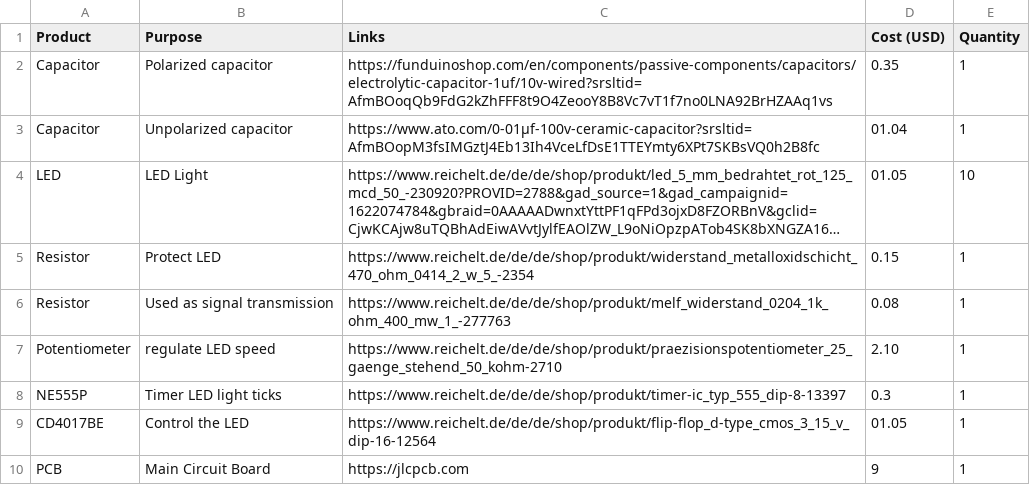
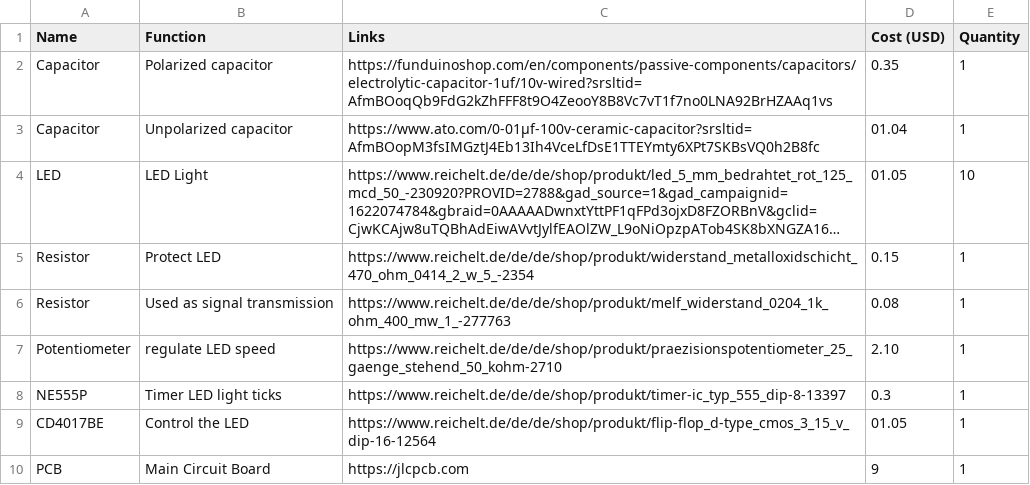
Before and after one commit to Gnoled5660/Blinky-Board, a CSV file: BOM.csv, drawn as a sheet; long unchanged cells end in ….

Commit message:
Update BOM.csv

```diff
--- a/BOM.csv
+++ b/BOM.csv
@@ -1,2 +1,2 @@
-Product,Purpose,Links,Cost (USD),Quantity
+Name,Function,Links,Cost (USD),Quantity
 Capacitor,Polarized capacitor,https://funduinoshop.com/en/components/passive-components/capacitors/electrolytic-capacitor-1uf/10v-wired?srsltid=AfmBOoqQb9FdG2kZhFFF8t9O4ZeooY8B8Vc7vT1f7no0LNA92BrHZAAq1vs,0.35,1
```
